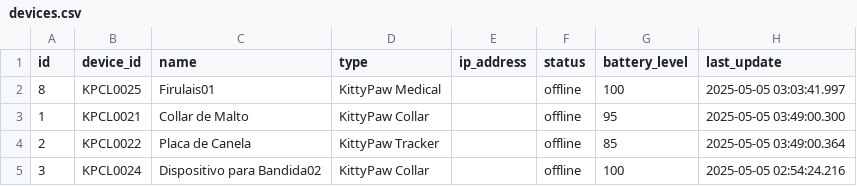
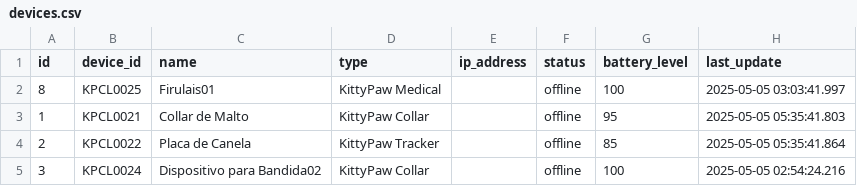
Before and after one commit to javo-mauro/gestion_data, a CSV file: devices.csv, drawn as a sheet.

```diff
--- a/devices.csv
+++ b/devices.csv
@@ -2,4 +2,4 @@ id,device_id,name,type,ip_address,status,battery_level,last_update
 8,KPCL0025,Firulais01,KittyPaw Medical,,offline,100,2025-05-05 03:03:41.997
-1,KPCL0021,Collar de Malto,KittyPaw Collar,,offline,95,2025-05-05 03:49:00.300
-2,KPCL0022,Placa de Canela,KittyPaw Tracker,,offline,85,2025-05-05 03:49:00.364
+1,KPCL0021,Collar de Malto,KittyPaw Collar,,offline,95,2025-05-05 05:35:41.803
+2,KPCL0022,Placa de Canela,KittyPaw Tracker,,offline,85,2025-05-05 05:35:41.864
 3,KPCL0024,Dispositivo para Bandida02,KittyPaw Collar,,offline,100,2025-05-05 02:54:24.216
```
Also changed, not shown: mqtt_connections.csv, 2 other files.
